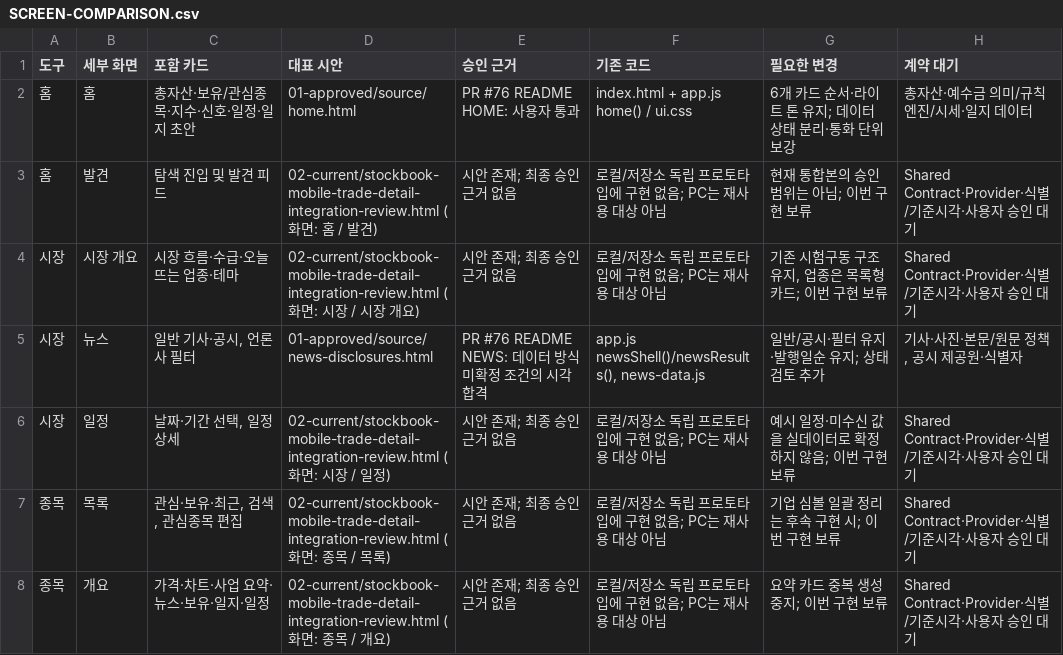
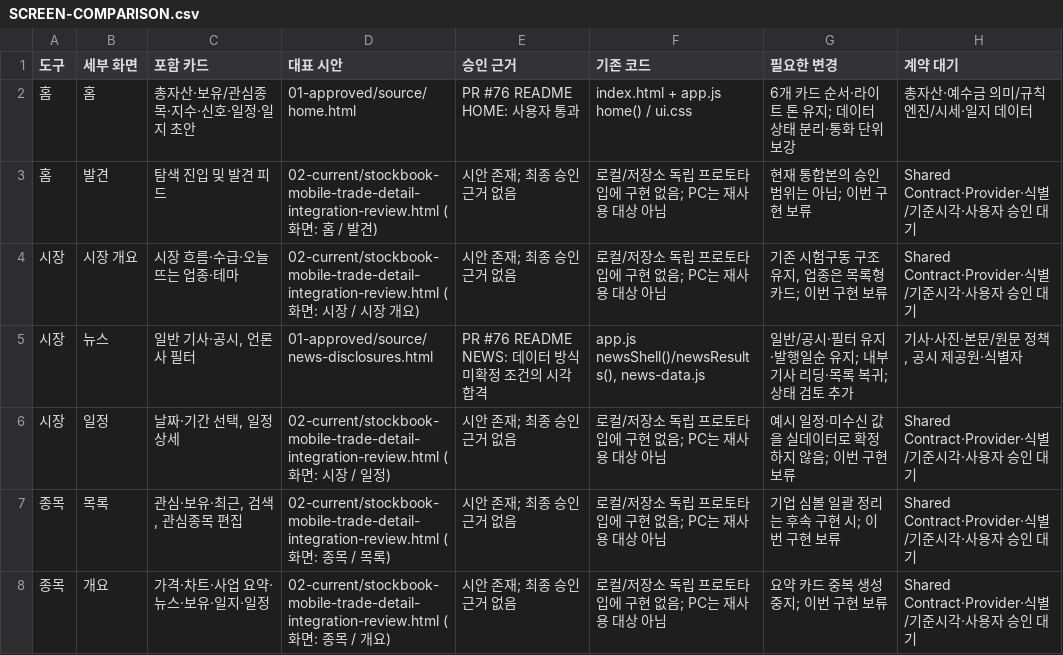
Before and after one commit to mj94920/stockbook, a CSV file: docs/design/android-ui-v2/prototypes/home-news/SCREEN-COMPARISON.csv, drawn as a sheet; only a part is shown.

Commit message:
fix(prototype): 뉴스를 프로그램 내 리딩과 목록 복귀로 연결

```diff
--- a/docs/design/android-ui-v2/prototypes/home-news/SCREEN-COMPARISON.csv
+++ b/docs/design/android-ui-v2/prototypes/home-news/SCREEN-COMPARISON.csv
@@ -4,3 +4,3 @@
 시장,시장 개요,시장 흐름·수급·오늘 뜨는 업종·테마,02-current/stockbook-mobile-trade-detail-integration-review.html (화면: 시장 / 시장 개요),시안 존재; 최종 승인 근거 없음,로컬/저장소 독립 프로토타입에 구현 없음; PC는 재사용 대상 아님,"기존 시험구동 구조 유지, 업종은 목록형 카드; 이번 구현 보류",Shared Contract·Provider·식별/기준시각·사용자 승인 대기
-시장,뉴스,"일반 기사·공시, 언론사 필터",01-approved/source/news-disclosures.html,PR #76 README NEWS: 데이터 방식 미확정 조건의 시각 합격,"app.js newsShell()/newsResults(), news-data.js",일반/공시·필터 유지·발행일순 유지; 상태 검토 추가,"기사·사진·본문/원문 정책, 공시 제공원·식별자"
+시장,뉴스,"일반 기사·공시, 언론사 필터",01-approved/source/news-disclosures.html,PR #76 README NEWS: 데이터 방식 미확정 조건의 시각 합격,"app.js newsShell()/newsResults(), news-data.js",일반/공시·필터 유지·발행일순 유지; 내부 기사 리딩·목록 복귀; 상태 검토 추가,"기사·사진·본문/원문 정책, 공시 제공원·식별자"
 시장,일정,"날짜·기간 선택, 일정 상세",02-current/stockbook-mobile-trade-detail-integration-review.html (화면: 시장 / 일정),시안 존재; 최종 승인 근거 없음,로컬/저장소 독립 프로토타입에 구현 없음; PC는 재사용 대상 아님,예시 일정·미수신 값을 실데이터로 확정하지 않음; 이번 구현 보류,Shared Contract·Provider·식별/기준시각·사용자 승인 대기
```
Also changed, not shown: 7 other files.
